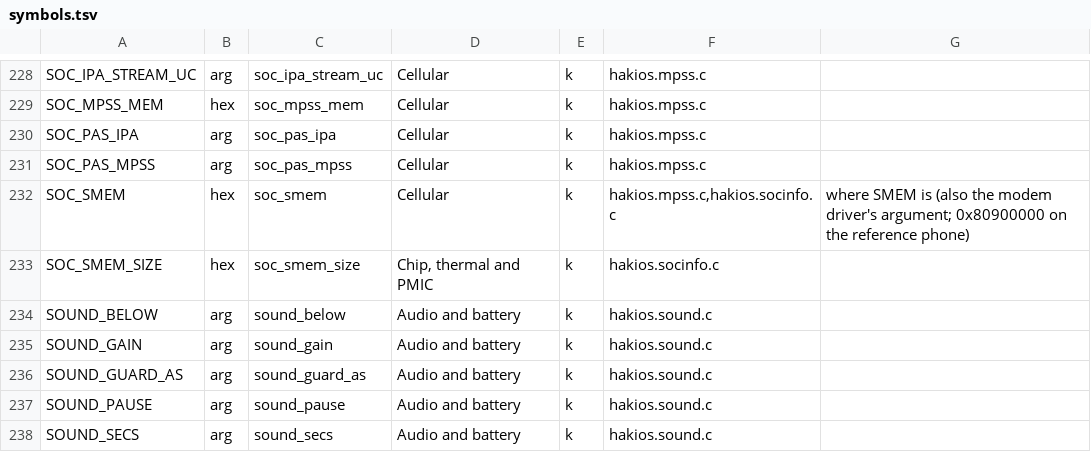
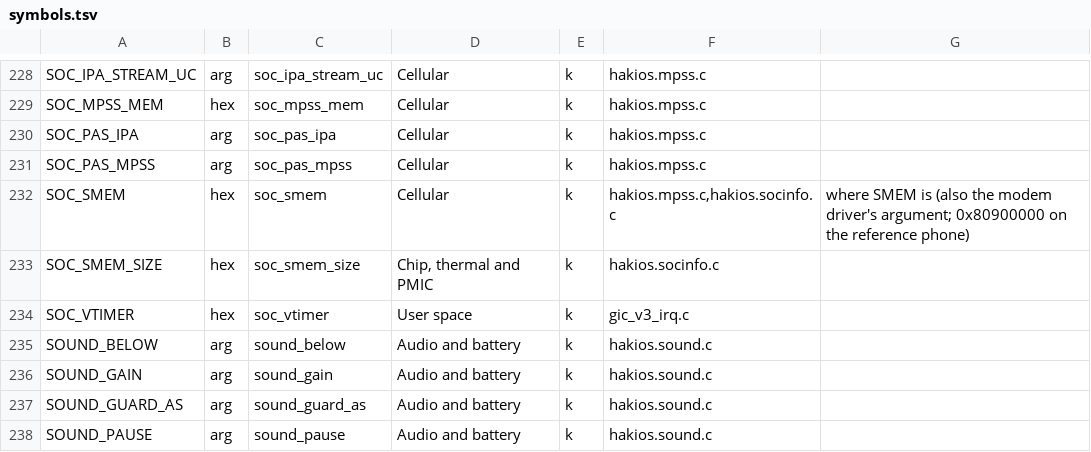
Before and after one commit to oosexgang/hakios-xnu-kernel, a TSV file: configs/symbols.tsv, drawn as a sheet; only a part is shown, gaps mark what is left out; the shorter side is filled out with more unchanged rows.

Commit message:
ARMv8.0 and two-security-state GICs: boot XNU on the Snapdragon 685
On the Redmi Note 13 4G NFC (Kryo 265 + Cortex-A73, ARMv8.0) the kernel reaches user space and ends by itself:
"Hello from user space on Darwin!" and 'result: returned' from xl run, with these changes.

- No PAN: HAKIOS_ARMV8_0=1 builds without +pan and without __ARM_PAN_AVAILABLE__ (msr pan is undefined before ARMv8.1).
  The loader guards its own msr PAN/UAO with ID_AA64MMFR1/2 (it was the panic on return: 'Undefined kernel instruction
  instr=d500409f' at the loader's address).
- GICv3 with two security states (GICD_CTLR.DS = 0): EnableGrp1 is bit 0 and EnableGrp1A bit 1, so writing bit 1 alone left
  group 1 off and no interrupt was ever taken. The bit is added only if the old write did not take; the SC7280 is unchanged.
- soc_vtimer=N: the EL1 virtual timer's INTID, 27 by default; 19 on this SoC (the loader's gic selftest saw virtual 19, physical 18).
- Loader: platform khaje (framebuffer 0x5c000000), cores numbered by cluster (MPIDR 0..3 and 0x100..0x103: core_split)
  and gic_timer_selftest, which logs the timer's INTID over USB.

```diff
--- a/configs/symbols.tsv
+++ b/configs/symbols.tsv
@@ -233,2 +233,3 @@ SOC_SMEM	hex	soc_smem	Cellular	k	hakios.mpss.c,hakios.socinfo.c	where SMEM is (a
 SOC_SMEM_SIZE	hex	soc_smem_size	Chip, thermal and PMIC	k	hakios.socinfo.c	
+SOC_VTIMER	hex	soc_vtimer	User space	k	gic_v3_irq.c	
 SOUND_BELOW	arg	sound_below	Audio and battery	k	hakios.sound.c	
```
Also changed, not shown: 6 other files.
